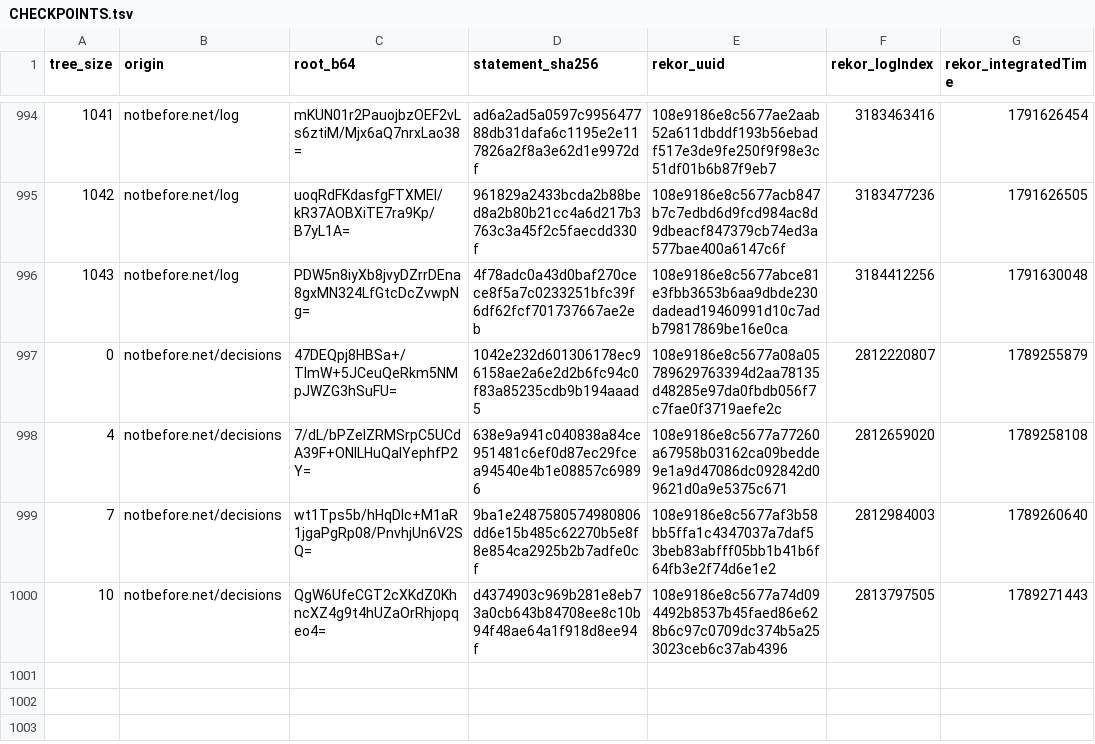
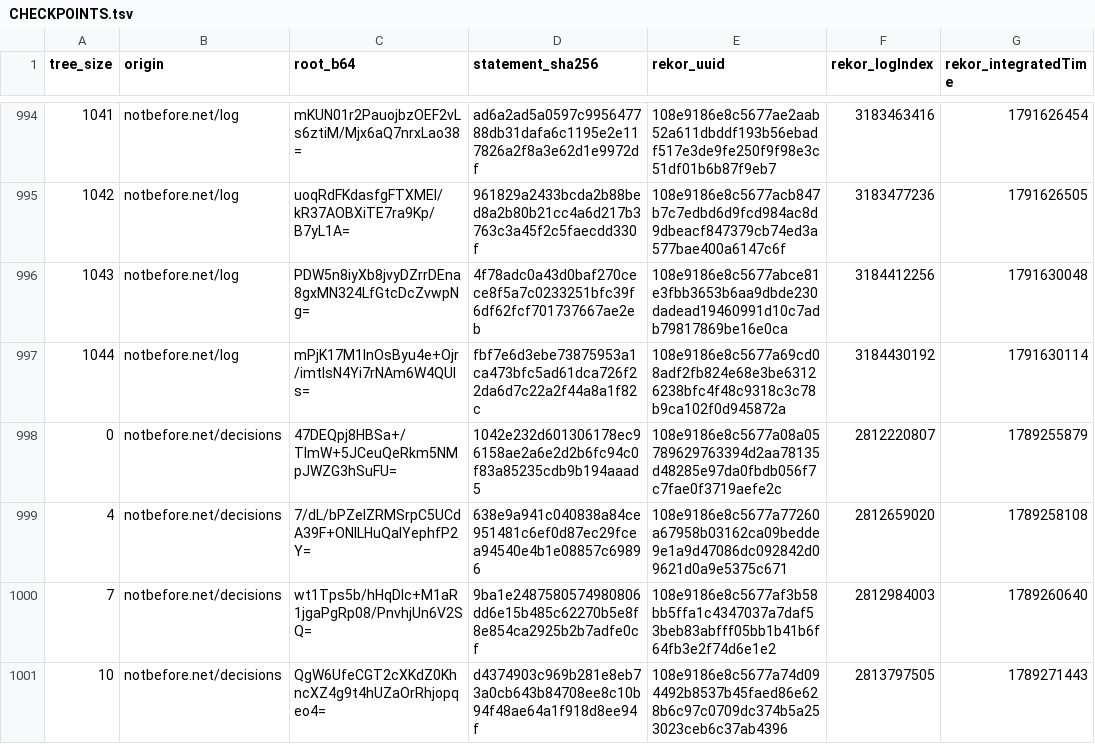
Before and after one commit to docdailey/qrng-beacon-log, a TSV file: CHECKPOINTS.tsv, drawn as a sheet; only a part is shown, gaps mark what is left out.

```diff
--- a/CHECKPOINTS.tsv
+++ b/CHECKPOINTS.tsv
@@ -996,2 +996,3 @@ tree_size	origin	root_b64	statement_sha256	rekor_uuid	rekor_logIndex	rekor_integ
 1043	notbefore.net/log	PDW5n8iyXb8jvyDZrrDEna8gxMN324LfGtcDcZvwpNg=	4f78adc0a43d0baf270cece8f5a7c0233251bfc39f6df62fcf701737667ae2eb	108e9186e8c5677abce81e3fbb3653b6aa9dbde230dadead19460991d10c7adb79817869be16e0ca	3184412256	1791630048
+1044	notbefore.net/log	mPjK17M1InOsByu4e+Ojr/imtIsN4Yi7rNAm6W4QUls=	fbf7e6d3ebe73875953a1ca473bfc5ad61dca726f22da6d7c22a2f44a8a1f82c	108e9186e8c5677a69cd08adf2fb824e68e3be63126238bfc4f48c9318c3c78b9ca102f0d945872a	3184430192	1791630114
 0	notbefore.net/decisions	47DEQpj8HBSa+/TImW+5JCeuQeRkm5NMpJWZG3hSuFU=	1042e232d601306178ec96158ae2a6e2d2b6fc94c0f83a85235cdb9b194aaad5	108e9186e8c5677a08a05789629763394d2aa78135d48285e97da0fbdb056f7c7fae0f3719aefe2c	2812220807	1789255879
```
Also changed, not shown: INDEX.tsv, 5 other files.
